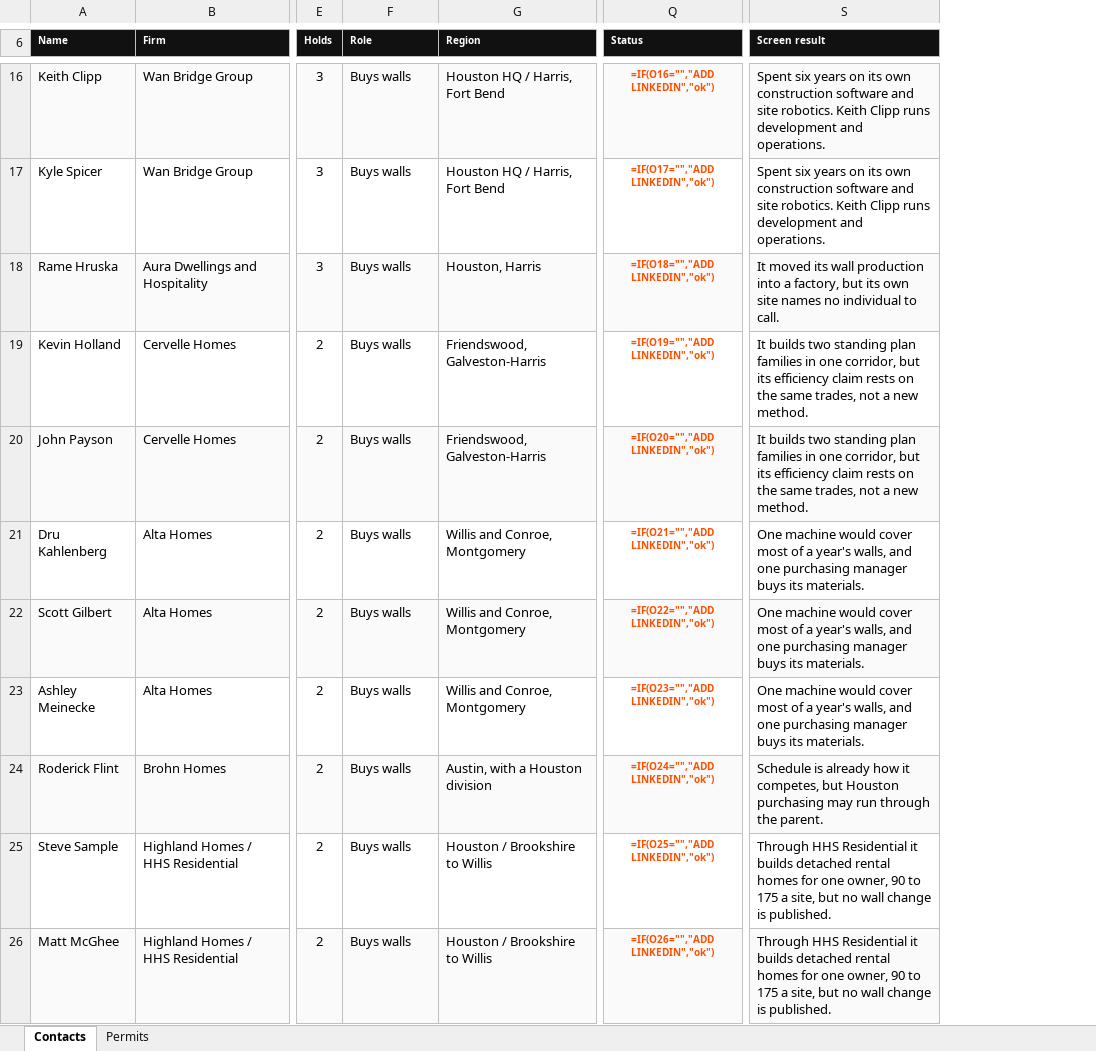
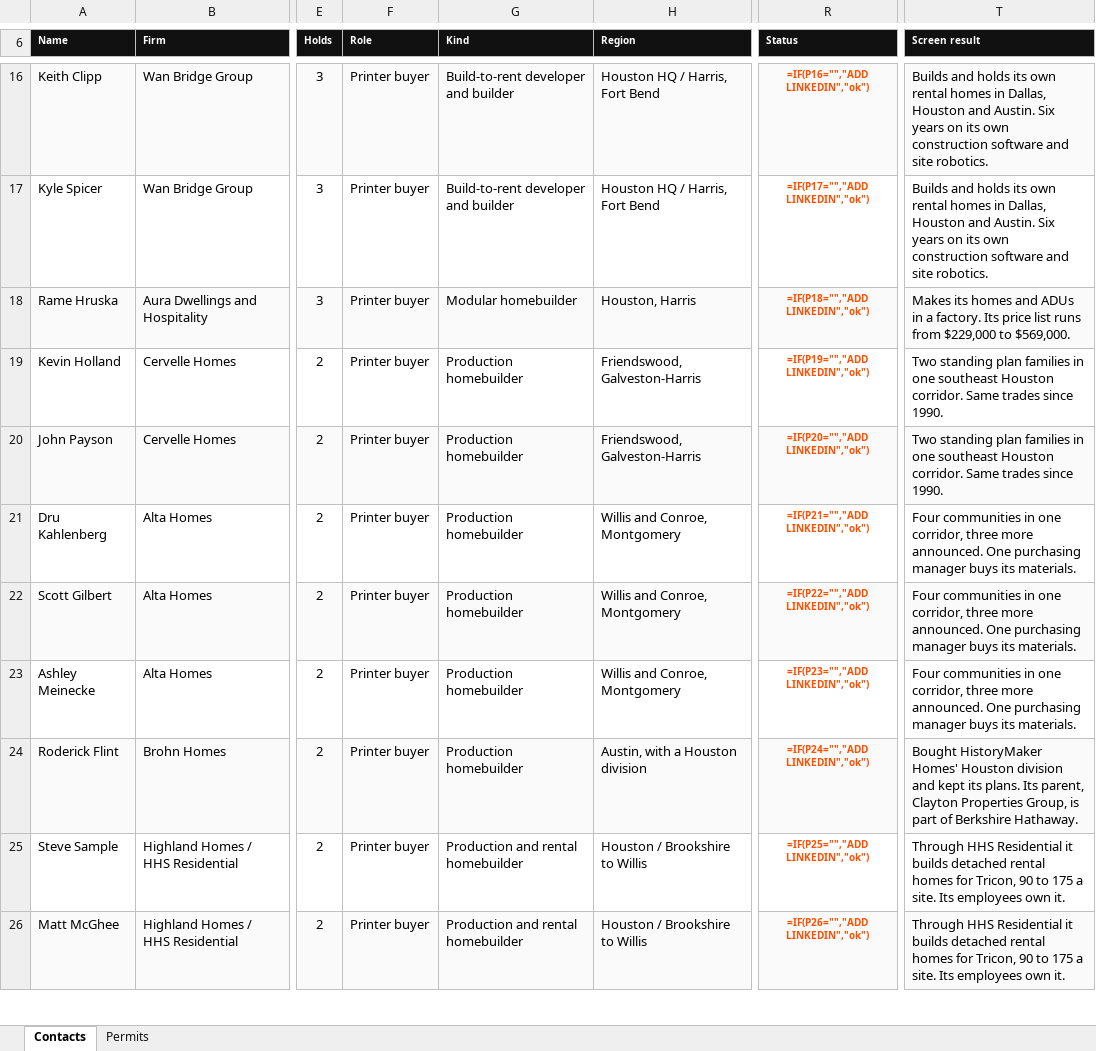
Before and after one commit to ibarzabalhec/houston-3d-rolodex, an Excel workbook: docs/ICON_Greater_Houston_Rolodex.xlsx, sheet Contacts, drawn as a sheet; only a part is shown, gaps mark what is left out; values as stored, in another font and other column widths than the file's, no borders; formulas without a stored value are shown as written; addresses are those after the commit; the diff covers the shown part only; the diff names each change by its address in the sheet, - before the commit and + after, or states it on an @@ line.

```diff
--- a/docs/ICON_Greater_Houston_Rolodex.xlsx (sheet Contacts)
+++ b/docs/ICON_Greater_Houston_Rolodex.xlsx (sheet Contacts)
+column G (Kind), rows 16-26: Build-to-rent developer and builder | Build-to-rent developer and builder | Modular homebuilder | Production homebuilder | Production homebuilder | Production homebuilder | Production homebuilder | Production homebuilder | Production homebuilder | Production and rental homebuilder | Production and rental homebuilder
-F16:F26 (Role): Buys walls
+F16:F26 (Role): Printer buyer
-R16 (Status): =IF(O16="","ADD LINKEDIN","ok")
+R16 (Status): =IF(P16="","ADD LINKEDIN","ok")
-T16:T17 (Screen result): Spent six years on its own construction software and site robotics. Keith Clipp runs development and operations.
+T16:T17 (Screen result): Builds and holds its own rental homes in Dallas, Houston and Austin. Six years on its own construction software and site robotics.
-R17 (Status): =IF(O17="","ADD LINKEDIN","ok")
+R17 (Status): =IF(P17="","ADD LINKEDIN","ok")
-R18 (Status): =IF(O18="","ADD LINKEDIN","ok")
+R18 (Status): =IF(P18="","ADD LINKEDIN","ok")
-T18 (Screen result): It moved its wall production into a factory, but its own site names no individual to call.
+T18 (Screen result): Makes its homes and ADUs in a factory. Its price list runs from $229,000 to $569,000.
-R19 (Status): =IF(O19="","ADD LINKEDIN","ok")
+R19 (Status): =IF(P19="","ADD LINKEDIN","ok")
-T19:T20 (Screen result): It builds two standing plan families in one corridor, but its efficiency claim rests on the same trades, not a new method.
+T19:T20 (Screen result): Two standing plan families in one southeast Houston corridor. Same trades since 1990.
-R20 (Status): =IF(O20="","ADD LINKEDIN","ok")
+R20 (Status): =IF(P20="","ADD LINKEDIN","ok")
-R21 (Status): =IF(O21="","ADD LINKEDIN","ok")
+R21 (Status): =IF(P21="","ADD LINKEDIN","ok")
-T21:T23 (Screen result): One machine would cover most of a year's walls, and one purchasing manager…
+T21:T23 (Screen result): Four communities in one corridor, three more announced. One purchasing manager…
-R22 (Status): =IF(O22="","ADD LINKEDIN","ok")
+R22 (Status): =IF(P22="","ADD LINKEDIN","ok")
-R23 (Status): =IF(O23="","ADD LINKEDIN","ok")
+R23 (Status): =IF(P23="","ADD LINKEDIN","ok")
-R24 (Status): =IF(O24="","ADD LINKEDIN","ok")
+R24 (Status): =IF(P24="","ADD LINKEDIN","ok")
-T24 (Screen result): Schedule is already how it competes, but Houston purchasing may run through the parent.
+T24 (Screen result): Bought HistoryMaker Homes' Houston division and kept its plans. Its parent, Clayton Properties Group, is part of Berkshire Hathaway.
-R25 (Status): =IF(O25="","ADD LINKEDIN","ok")
+R25 (Status): =IF(P25="","ADD LINKEDIN","ok")
-T25:T26 (Screen result): …homes for one owner, 90 to 175 a site, but no wall change is published.
+T25:T26 (Screen result): …homes for Tricon, 90 to 175 a site. Its employees own it.
-R26 (Status): =IF(O26="","ADD LINKEDIN","ok")
+R26 (Status): =IF(P26="","ADD LINKEDIN","ok")
```
Also changed, not shown: 994 edited cells and cell formats elsewhere in this sheet, docs/DFW_Rolodex.xlsx, 17 other files.
